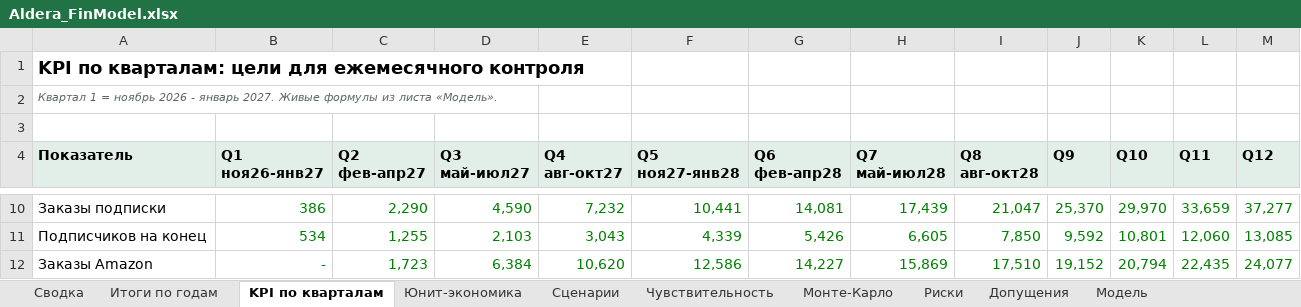
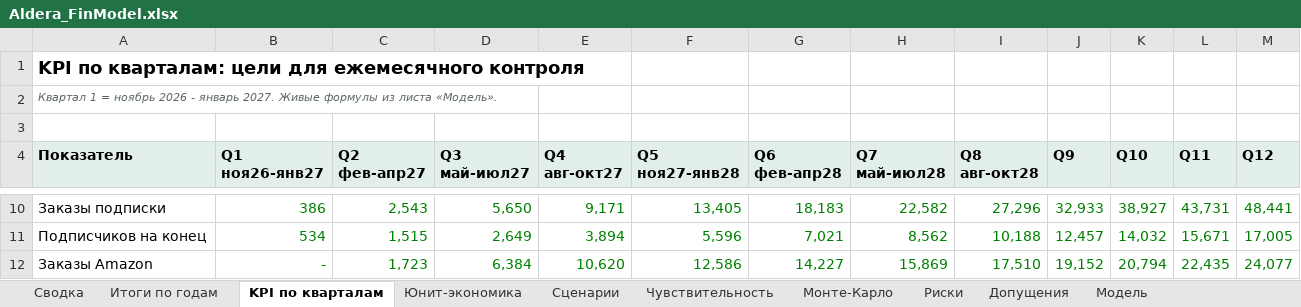
Before and after one commit to arorlov93/The-Aldera, an Excel workbook: finmodel/Aldera_FinModel.xlsx, sheet KPI по кварталам, drawn as a sheet; only a part is shown, gaps mark what is left out; values as stored, in another font and other column widths than the file's, no borders; the diff covers the shown part only; the diff names each change by its address in the sheet, - before the commit and + after, or states it on an @@ line.

```diff
--- a/finmodel/Aldera_FinModel.xlsx (sheet KPI по кварталам)
+++ b/finmodel/Aldera_FinModel.xlsx (sheet KPI по кварталам)
-C10 (Q2 фев-апр27): 2,290
+C10 (Q2 фев-апр27): 2,543
-D10 (Q3 май-июл27): 4,590
+D10 (Q3 май-июл27): 5,650
-E10 (Q4 авг-окт27): 7,232
+E10 (Q4 авг-окт27): 9,171
-F10 (Q5 ноя27-янв28): 10,441
+F10 (Q5 ноя27-янв28): 13,405
-G10 (Q6 фев-апр28): 14,081
+G10 (Q6 фев-апр28): 18,183
-H10 (Q7 май-июл28): 17,439
+H10 (Q7 май-июл28): 22,582
-I10 (Q8 авг-окт28): 21,047
+I10 (Q8 авг-окт28): 27,296
-J10 (Q9): 25,370
+J10 (Q9): 32,933
-K10 (Q10): 29,970
+K10 (Q10): 38,927
-L10 (Q11): 33,659
+L10 (Q11): 43,731
-M10 (Q12): 37,277
+M10 (Q12): 48,441
-C11 (Q2 фев-апр27): 1,255
+C11 (Q2 фев-апр27): 1,515
-D11 (Q3 май-июл27): 2,103
+D11 (Q3 май-июл27): 2,649
-E11 (Q4 авг-окт27): 3,043
+E11 (Q4 авг-окт27): 3,894
-F11 (Q5 ноя27-янв28): 4,339
+F11 (Q5 ноя27-янв28): 5,596
-G11 (Q6 фев-апр28): 5,426
+G11 (Q6 фев-апр28): 7,021
-H11 (Q7 май-июл28): 6,605
+H11 (Q7 май-июл28): 8,562
-I11 (Q8 авг-окт28): 7,850
+I11 (Q8 авг-окт28): 10,188
-J11 (Q9): 9,592
+J11 (Q9): 12,457
-K11 (Q10): 10,801
+K11 (Q10): 14,032
-L11 (Q11): 12,060
+L11 (Q11): 15,671
-M11 (Q12): 13,085
+M11 (Q12): 17,005
```
Also changed, not shown: 81 edited cells elsewhere in this sheet, sheet Модель, sheet Чувствительность, sheet Итоги по годам, sheet Монте-Карло, sheet Сценарии, sheet Сводка, 3 more sheets, formulas that keep their value, charts or pictures, 11 other files.
